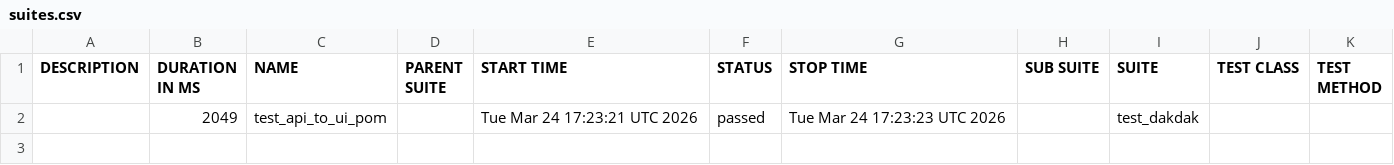
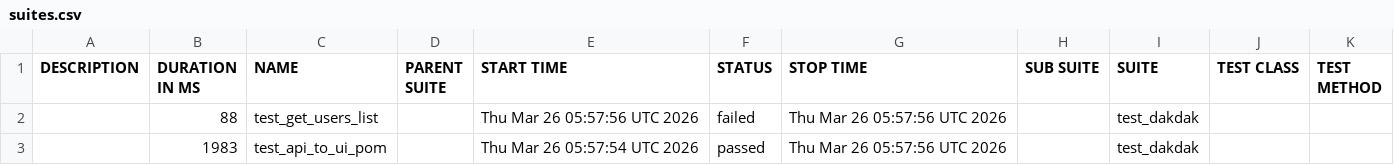
Before and after one commit to xeuey-qa/selenium_qa, a CSV file: data/suites.csv, drawn as a sheet.

```diff
--- a/data/suites.csv
+++ b/data/suites.csv
@@ -1,2 +1,3 @@
 "DESCRIPTION","DURATION IN MS","NAME","PARENT SUITE","START TIME","STATUS","STOP TIME","SUB SUITE","SUITE","TEST CLASS","TEST METHOD"
-"","2049","test_api_to_ui_pom","","Tue Mar 24 17:23:21 UTC 2026","passed","Tue Mar 24 17:23:23 UTC 2026","","test_dakdak","",""
+"","88","test_get_users_list","","Thu Mar 26 05:57:56 UTC 2026","failed","Thu Mar 26 05:57:56 UTC 2026","","test_dakdak","",""
+"","1983","test_api_to_ui_pom","","Thu Mar 26 05:57:54 UTC 2026","passed","Thu Mar 26 05:57:56 UTC 2026","","test_dakdak","",""
```
Also changed, not shown: 31 other files.
